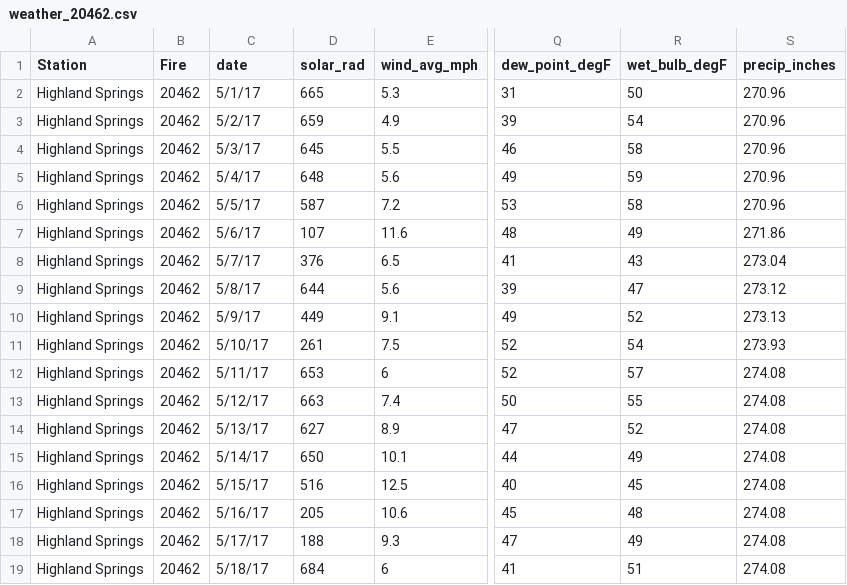
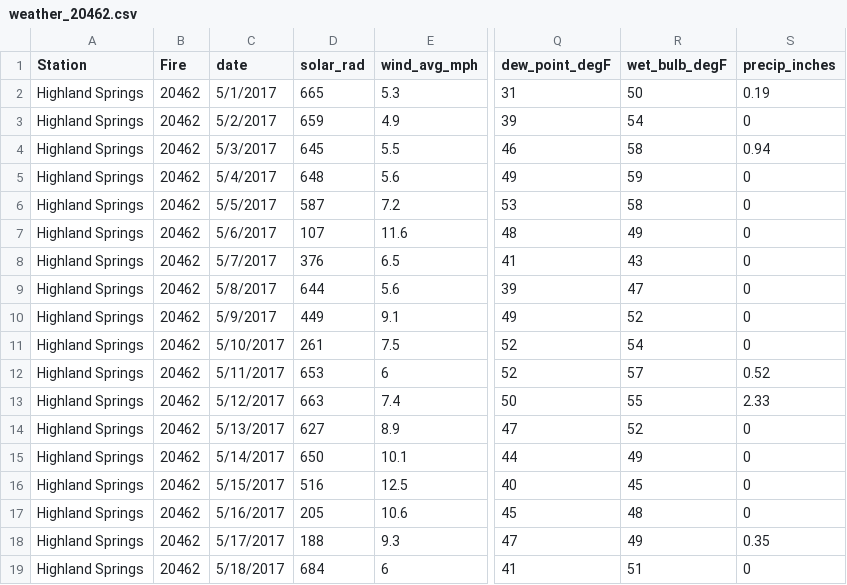
Before and after one commit to samsteingeog/burn_mortality, a CSV file: data/weather_data/weather_20462.csv, drawn as a sheet; only a part is shown, gaps mark what is left out; the diff covers the shown part only; the diff names each change by its address in the sheet, - before the commit and + after, or states it on an @@ line.

Commit message:
Added averaged weather data (see shapefile) and updated csv for 20642 w/ Beaumont stn data (removed hillside spring precip data)

```diff
--- a/data/weather_data/weather_20462.csv
+++ b/data/weather_data/weather_20462.csv
-C2 (date): 5/1/17
+C2 (date): 5/1/2017
-S2 (precip_inches): 270.96
+S2 (precip_inches): 0.19
-C3 (date): 5/2/17
+C3 (date): 5/2/2017
-S3 (precip_inches): 270.96
+S3 (precip_inches): 0
-C4 (date): 5/3/17
+C4 (date): 5/3/2017
-S4 (precip_inches): 270.96
+S4 (precip_inches): 0.94
-C5 (date): 5/4/17
+C5 (date): 5/4/2017
-S5:S6 (precip_inches): 270.96
+S5:S6 (precip_inches): 0
-C6 (date): 5/5/17
+C6 (date): 5/5/2017
-C7 (date): 5/6/17
+C7 (date): 5/6/2017
-S7 (precip_inches): 271.86
+S7 (precip_inches): 0
-C8 (date): 5/7/17
+C8 (date): 5/7/2017
-S8 (precip_inches): 273.04
+S8 (precip_inches): 0
-C9 (date): 5/8/17
+C9 (date): 5/8/2017
-S9 (precip_inches): 273.12
+S9 (precip_inches): 0
-C10 (date): 5/9/17
+C10 (date): 5/9/2017
-S10 (precip_inches): 273.13
+S10 (precip_inches): 0
-C11 (date): 5/10/17
+C11 (date): 5/10/2017
-S11 (precip_inches): 273.93
+S11 (precip_inches): 0
-C12 (date): 5/11/17
+C12 (date): 5/11/2017
-S12 (precip_inches): 274.08
+S12 (precip_inches): 0.52
-C13 (date): 5/12/17
+C13 (date): 5/12/2017
-S13 (precip_inches): 274.08
+S13 (precip_inches): 2.33
-C14 (date): 5/13/17
+C14 (date): 5/13/2017
-S14:S17 (precip_inches): 274.08
+S14:S17 (precip_inches): 0
-C15 (date): 5/14/17
+C15 (date): 5/14/2017
-C16 (date): 5/15/17
+C16 (date): 5/15/2017
-C17 (date): 5/16/17
+C17 (date): 5/16/2017
-C18 (date): 5/17/17
+C18 (date): 5/17/2017
-S18 (precip_inches): 274.08
+S18 (precip_inches): 0.35
-C19 (date): 5/18/17
+C19 (date): 5/18/2017
-S19 (precip_inches): 274.08
+S19 (precip_inches): 0
```
Also changed, not shown: 86 edited cells elsewhere in this file, data/weather_data/weather_20704.csv, 5 other files.
